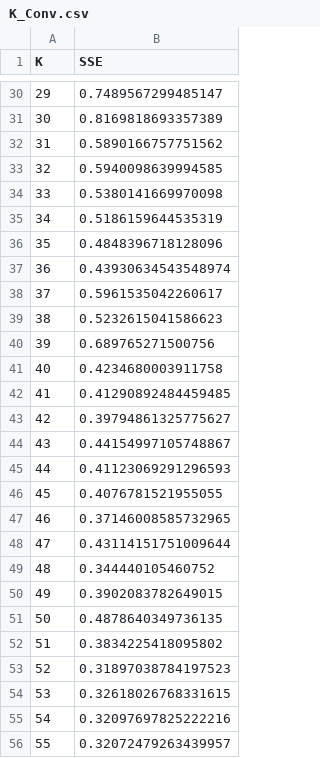
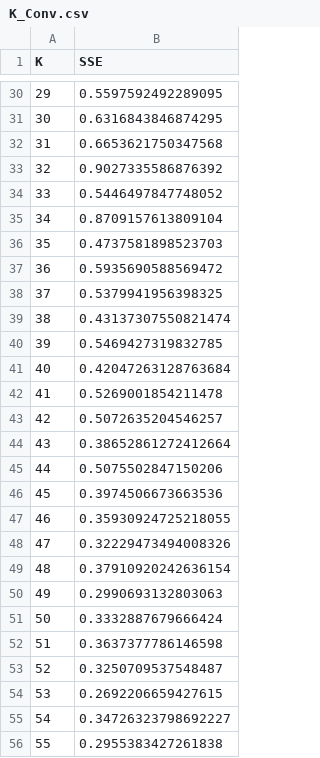
Before and after one commit to PorYoung/aq-data, a CSV file: K_Conv.csv, drawn as a sheet; only a part is shown, gaps mark what is left out; the diff covers the shown part only.

```diff
--- a/K_Conv.csv
+++ b/K_Conv.csv
@@ -30,27 +30,27 @@ K	SSE
-29	0.7489567299485147
-30	0.8169818693357389
-31	0.5890166757751562
-32	0.5940098639994585
-33	0.5380141669970098
-34	0.5186159644535319
-35	0.4848396718128096
-36	0.43930634543548974
-37	0.5961535042260617
-38	0.5232615041586623
-39	0.689765271500756
-40	0.4234680003911758
-41	0.41290892484459485
-42	0.39794861325775627
-43	0.44154997105748867
-44	0.41123069291296593
-45	0.4076781521955055
-46	0.37146008585732965
-47	0.43114151751009644
-48	0.344440105460752
-49	0.3902083782649015
-50	0.4878640349736135
-51	0.3834225418095802
-52	0.31897038784197523
-53	0.32618026768331615
-54	0.32097697825222216
-55	0.32072479263439957
+29	0.5597592492289095
+30	0.6316843846874295
+31	0.6653621750347568
+32	0.9027335586876392
+33	0.5446497847748052
+34	0.8709157613809104
+35	0.4737581898523703
+36	0.5935690588569472
+37	0.5379941956398325
+38	0.43137307550821474
+39	0.5469427319832785
+40	0.42047263128763684
+41	0.5269001854211478
+42	0.5072635204546257
+43	0.38652861272412664
+44	0.5075502847150206
+45	0.3974506673663536
+46	0.35930924725218055
+47	0.32229473494008326
+48	0.37910920242636154
+49	0.2990693132803063
+50	0.3332887679666424
+51	0.3637377786146598
+52	0.3250709537548487
+53	0.2692206659427615
+54	0.34726323798692227
+55	0.2955383427261838
```
Also changed, not shown: 72 edited cells elsewhere in this file, 4 other files.
